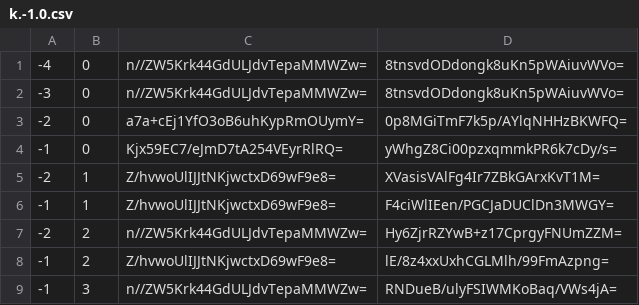
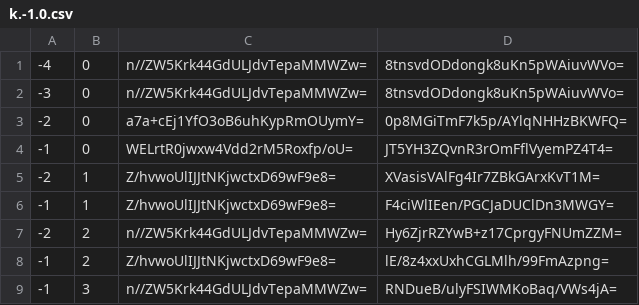
Before and after one commit to counterfitninja/netherlower, a CSV file: tiles/zoom.-1/metadata/k.-1.0.csv, drawn as a sheet.

```diff
--- a/tiles/zoom.-1/metadata/k.-1.0.csv
+++ b/tiles/zoom.-1/metadata/k.-1.0.csv
@@ -3,3 +3,3 @@
 -2,0,a7a+cEj1YfO3oB6uhKypRmOUymY=,0p8MGiTmF7k5p/AYlqNHHzBKWFQ=
--1,0,Kjx59EC7/eJmD7tA254VEyrRlRQ=,yWhgZ8Ci00pzxqmmkPR6k7cDy/s=
+-1,0,WELrtR0jwxw4Vdd2rM5Roxfp/oU=,JT5YH3ZQvnR3rOmFflVyemPZ4T4=
 -2,1,Z/hvwoUlIJJtNKjwctxD69wF9e8=,XVasisVAlFg4Ir7ZBkGArxKvT1M=
```
Also changed, not shown: tiles/zoom.-1/metadata/k.-1.-1.csv, tiles/zoom.-1/metadata/k.0.-1.csv, 52 other files.
